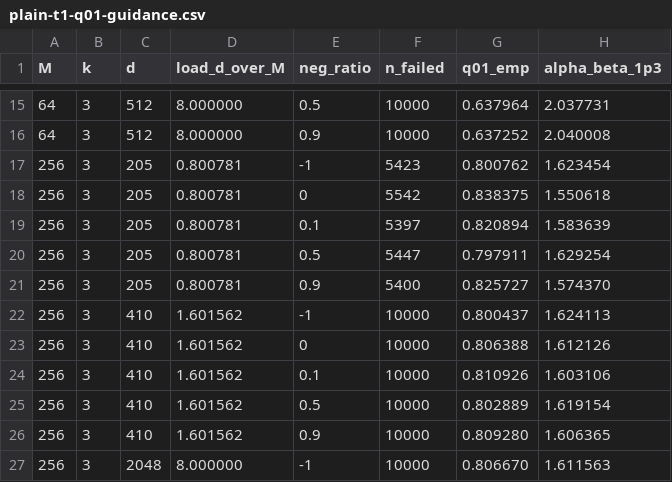
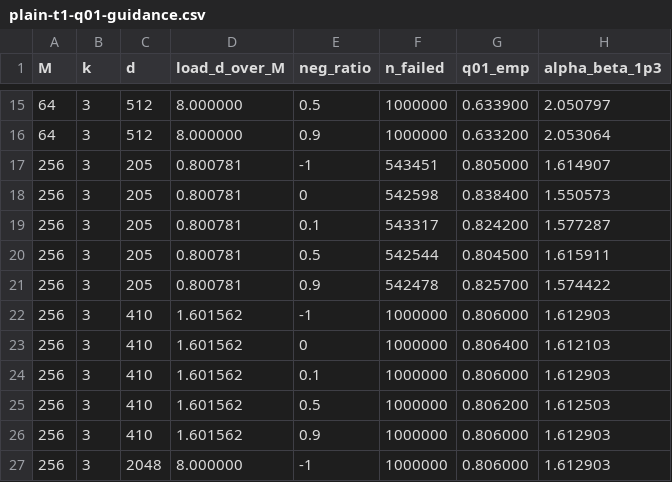
Before and after one commit to whitewum/self-sizing, a CSV file: data/paper/plain-t1-q01-guidance.csv, drawn as a sheet; only a part is shown, gaps mark what is left out; the diff covers the shown part only.

```diff
--- a/data/paper/plain-t1-q01-guidance.csv
+++ b/data/paper/plain-t1-q01-guidance.csv
@@ -15,13 +15,13 @@ M,k,d,load_d_over_M,neg_ratio,n_failed,q01_emp,alpha_beta_1p3
-64,3,512,8.000000,0.5,10000,0.637964,2.037731
-64,3,512,8.000000,0.9,10000,0.637252,2.040008
-256,3,205,0.800781,-1,5423,0.800762,1.623454
-256,3,205,0.800781,0,5542,0.838375,1.550618
-256,3,205,0.800781,0.1,5397,0.820894,1.583639
-256,3,205,0.800781,0.5,5447,0.797911,1.629254
-256,3,205,0.800781,0.9,5400,0.825727,1.574370
-256,3,410,1.601562,-1,10000,0.800437,1.624113
-256,3,410,1.601562,0,10000,0.806388,1.612126
-256,3,410,1.601562,0.1,10000,0.810926,1.603106
-256,3,410,1.601562,0.5,10000,0.802889,1.619154
-256,3,410,1.601562,0.9,10000,0.809280,1.606365
-256,3,2048,8.000000,-1,10000,0.806670,1.611563
+64,3,512,8.000000,0.5,1000000,0.633900,2.050797
+64,3,512,8.000000,0.9,1000000,0.633200,2.053064
+256,3,205,0.800781,-1,543451,0.805000,1.614907
+256,3,205,0.800781,0,542598,0.838400,1.550573
+256,3,205,0.800781,0.1,543317,0.824200,1.577287
+256,3,205,0.800781,0.5,542544,0.804500,1.615911
+256,3,205,0.800781,0.9,542478,0.825700,1.574422
+256,3,410,1.601562,-1,1000000,0.806000,1.612903
+256,3,410,1.601562,0,1000000,0.806400,1.612103
+256,3,410,1.601562,0.1,1000000,0.806000,1.612903
+256,3,410,1.601562,0.5,1000000,0.806200,1.612503
+256,3,410,1.601562,0.9,1000000,0.806000,1.612903
+256,3,2048,8.000000,-1,1000000,0.806000,1.612903
```
Also changed, not shown: 141 edited cells elsewhere in this file, data/manifest.tsv, 10 other files.
